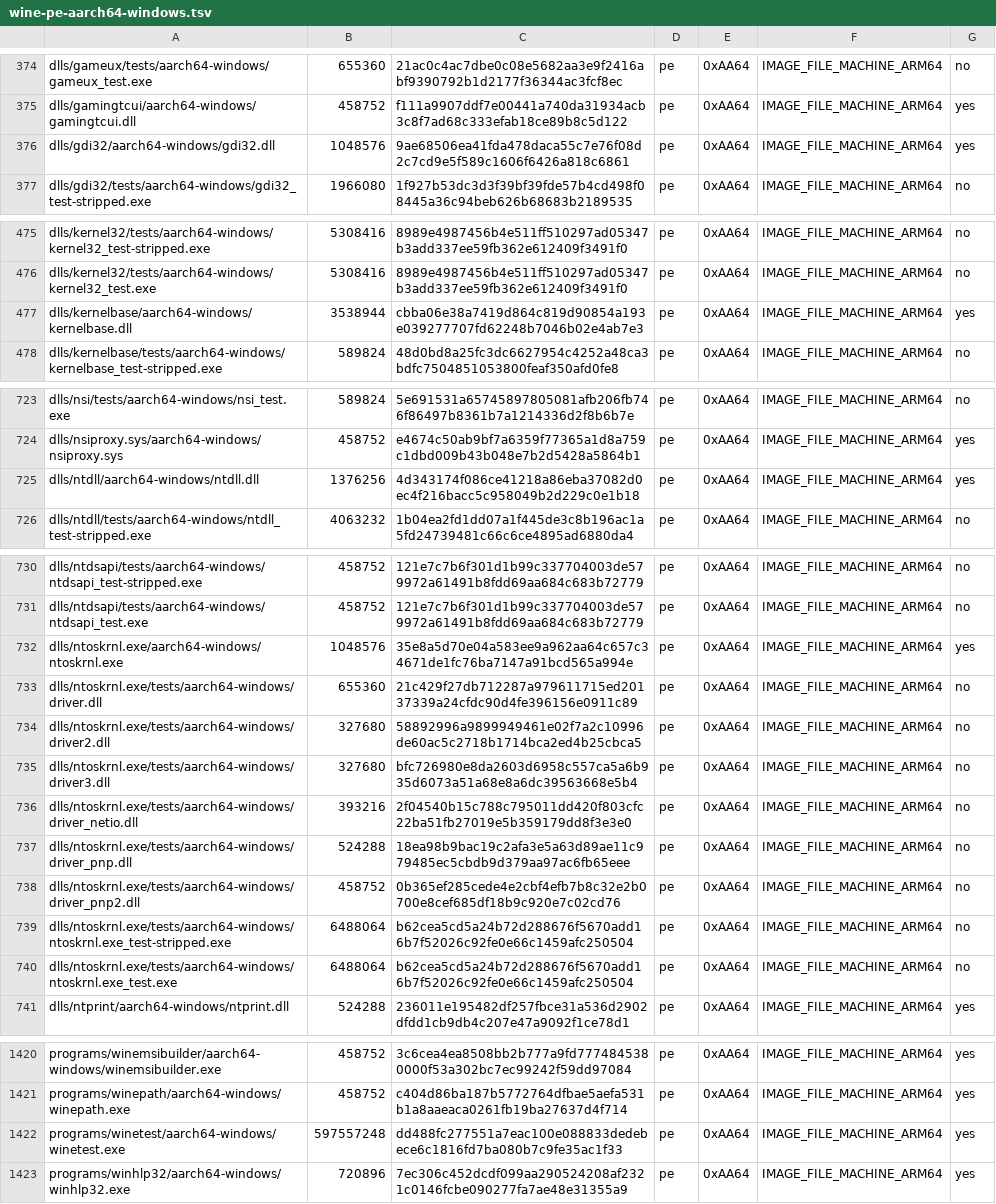
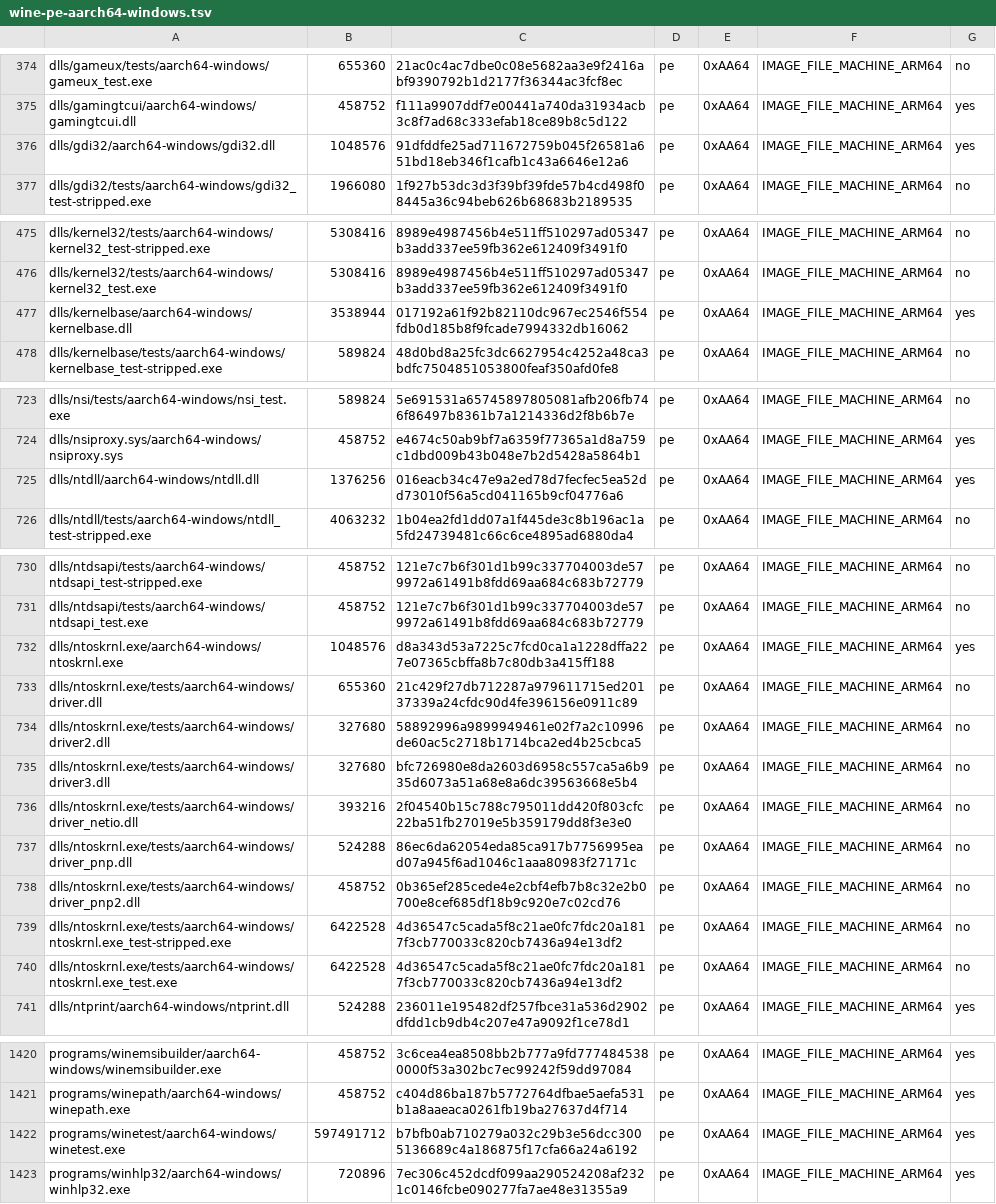
Before and after one commit to playportdev/playport, a TSV file: build/generated/wine-pe-aarch64-windows.tsv, drawn as a sheet; only a part is shown, gaps mark what is left out; the diff covers the shown part only.

```diff
--- a/build/generated/wine-pe-aarch64-windows.tsv
+++ b/build/generated/wine-pe-aarch64-windows.tsv
@@ -375,3 +375,3 @@ dlls/gameux/tests/aarch64-windows/gameux_test.exe	655360	21ac0c4ac7dbe0c08e5682a
 dlls/gamingtcui/aarch64-windows/gamingtcui.dll	458752	f111a9907ddf7e00441a740da31934acb3c8f7ad68c333efab18ce89b8c5d122	pe	0xAA64	IMAGE_FILE_MACHINE_ARM64	yes
-dlls/gdi32/aarch64-windows/gdi32.dll	1048576	9ae68506ea41fda478daca55c7e76f08d2c7cd9e5f589c1606f6426a818c6861	pe	0xAA64	IMAGE_FILE_MACHINE_ARM64	yes
+dlls/gdi32/aarch64-windows/gdi32.dll	1048576	91dfddfe25ad711672759b045f26581a651bd18eb346f1cafb1c43a6646e12a6	pe	0xAA64	IMAGE_FILE_MACHINE_ARM64	yes
 dlls/gdi32/tests/aarch64-windows/gdi32_test-stripped.exe	1966080	1f927b53dc3d3f39bf39fde57b4cd498f08445a36c94beb626b68683b2189535	pe	0xAA64	IMAGE_FILE_MACHINE_ARM64	no
@@ -476,3 +476,3 @@ dlls/kernel32/tests/aarch64-windows/kernel32_test-stripped.exe	5308416	8989e4987
 dlls/kernel32/tests/aarch64-windows/kernel32_test.exe	5308416	8989e4987456b4e511ff510297ad05347b3add337ee59fb362e612409f3491f0	pe	0xAA64	IMAGE_FILE_MACHINE_ARM64	no
-dlls/kernelbase/aarch64-windows/kernelbase.dll	3538944	cbba06e38a7419d864c819d90854a193e039277707fd62248b7046b02e4ab7e3	pe	0xAA64	IMAGE_FILE_MACHINE_ARM64	yes
+dlls/kernelbase/aarch64-windows/kernelbase.dll	3538944	017192a61f92b82110dc967ec2546f554fdb0d185b8f9fcade7994332db16062	pe	0xAA64	IMAGE_FILE_MACHINE_ARM64	yes
 dlls/kernelbase/tests/aarch64-windows/kernelbase_test-stripped.exe	589824	48d0bd8a25fc3dc6627954c4252a48ca3bdfc7504851053800feaf350afd0fe8	pe	0xAA64	IMAGE_FILE_MACHINE_ARM64	no
@@ -724,3 +724,3 @@ dlls/nsi/tests/aarch64-windows/nsi_test.exe	589824	5e691531a65745897805081afb206
 dlls/nsiproxy.sys/aarch64-windows/nsiproxy.sys	458752	e4674c50ab9bf7a6359f77365a1d8a759c1dbd009b43b048e7b2d5428a5864b1	pe	0xAA64	IMAGE_FILE_MACHINE_ARM64	yes
-dlls/ntdll/aarch64-windows/ntdll.dll	1376256	4d343174f086ce41218a86eba37082d0ec4f216bacc5c958049b2d229c0e1b18	pe	0xAA64	IMAGE_FILE_MACHINE_ARM64	yes
+dlls/ntdll/aarch64-windows/ntdll.dll	1376256	016eacb34c47e9a2ed78d7fecfec5ea52dd73010f56a5cd041165b9cf04776a6	pe	0xAA64	IMAGE_FILE_MACHINE_ARM64	yes
 dlls/ntdll/tests/aarch64-windows/ntdll_test-stripped.exe	4063232	1b04ea2fd1dd07a1f445de3c8b196ac1a5fd24739481c66c6ce4895ad6880da4	pe	0xAA64	IMAGE_FILE_MACHINE_ARM64	no
@@ -731,3 +731,3 @@ dlls/ntdsapi/tests/aarch64-windows/ntdsapi_test-stripped.exe	458752	121e7c7b6f30
 dlls/ntdsapi/tests/aarch64-windows/ntdsapi_test.exe	458752	121e7c7b6f301d1b99c337704003de579972a61491b8fdd69aa684c683b72779	pe	0xAA64	IMAGE_FILE_MACHINE_ARM64	no
-dlls/ntoskrnl.exe/aarch64-windows/ntoskrnl.exe	1048576	35e8a5d70e04a583ee9a962aa64c657c34671de1fc76ba7147a91bcd565a994e	pe	0xAA64	IMAGE_FILE_MACHINE_ARM64	yes
+dlls/ntoskrnl.exe/aarch64-windows/ntoskrnl.exe	1048576	d8a343d53a7225c7fcd0ca1a1228dffa227e07365cbffa8b7c80db3a415ff188	pe	0xAA64	IMAGE_FILE_MACHINE_ARM64	yes
 dlls/ntoskrnl.exe/tests/aarch64-windows/driver.dll	655360	21c429f27db712287a979611715ed20137339a24cfdc90d4fe396156e0911c89	pe	0xAA64	IMAGE_FILE_MACHINE_ARM64	no
@@ -736,6 +736,6 @@ dlls/ntoskrnl.exe/tests/aarch64-windows/driver3.dll	327680	bfc726980e8da2603d695
 dlls/ntoskrnl.exe/tests/aarch64-windows/driver_netio.dll	393216	2f04540b15c788c795011dd420f803cfc22ba51fb27019e5b359179dd8f3e3e0	pe	0xAA64	IMAGE_FILE_MACHINE_ARM64	no
-dlls/ntoskrnl.exe/tests/aarch64-windows/driver_pnp.dll	524288	18ea98b9bac19c2afa3e5a63d89ae11c979485ec5cbdb9d379aa97ac6fb65eee	pe	0xAA64	IMAGE_FILE_MACHINE_ARM64	no
+dlls/ntoskrnl.exe/tests/aarch64-windows/driver_pnp.dll	524288	86ec6da62054eda85ca917b7756995ead07a945f6ad1046c1aaa80983f27171c	pe	0xAA64	IMAGE_FILE_MACHINE_ARM64	no
 dlls/ntoskrnl.exe/tests/aarch64-windows/driver_pnp2.dll	458752	0b365ef285cede4e2cbf4efb7b8c32e2b0700e8cef685df18b9c920e7c02cd76	pe	0xAA64	IMAGE_FILE_MACHINE_ARM64	no
-dlls/ntoskrnl.exe/tests/aarch64-windows/ntoskrnl.exe_test-stripped.exe	6488064	b62cea5cd5a24b72d288676f5670add16b7f52026c92fe0e66c1459afc250504	pe	0xAA64	IMAGE_FILE_MACHINE_ARM64	no
-dlls/ntoskrnl.exe/tests/aarch64-windows/ntoskrnl.exe_test.exe	6488064	b62cea5cd5a24b72d288676f5670add16b7f52026c92fe0e66c1459afc250504	pe	0xAA64	IMAGE_FILE_MACHINE_ARM64	no
+dlls/ntoskrnl.exe/tests/aarch64-windows/ntoskrnl.exe_test-stripped.exe	6422528	4d36547c5cada5f8c21ae0fc7fdc20a1817f3cb770033c820cb7436a94e13df2	pe	0xAA64	IMAGE_FILE_MACHINE_ARM64	no
+dlls/ntoskrnl.exe/tests/aarch64-windows/ntoskrnl.exe_test.exe	6422528	4d36547c5cada5f8c21ae0fc7fdc20a1817f3cb770033c820cb7436a94e13df2	pe	0xAA64	IMAGE_FILE_MACHINE_ARM64	no
 dlls/ntprint/aarch64-windows/ntprint.dll	524288	236011e195482df257fbce31a536d2902dfdd1cb9db4c207e47a9092f1ce78d1	pe	0xAA64	IMAGE_FILE_MACHINE_ARM64	yes
@@ -1421,3 +1421,3 @@ programs/winemsibuilder/aarch64-windows/winemsibuilder.exe	458752	3c6cea4ea8508b
 programs/winepath/aarch64-windows/winepath.exe	458752	c404d86ba187b5772764dfbae5aefa531b1a8aaeaca0261fb19ba27637d4f714	pe	0xAA64	IMAGE_FILE_MACHINE_ARM64	yes
-programs/winetest/aarch64-windows/winetest.exe	597557248	dd488fc277551a7eac100e088833dedebece6c1816fd7ba080b7c9fe35ac1f33	pe	0xAA64	IMAGE_FILE_MACHINE_ARM64	yes
+programs/winetest/aarch64-windows/winetest.exe	597491712	b7bfb0ab710279a032c29b3e56dcc3005136689c4a186875f17cfa66a24a6192	pe	0xAA64	IMAGE_FILE_MACHINE_ARM64	yes
 programs/winhlp32/aarch64-windows/winhlp32.exe	720896	7ec306c452dcdf099aa290524208af2321c0146fcbe090277fa7ae48e31355a9	pe	0xAA64	IMAGE_FILE_MACHINE_ARM64	yes
```
Also changed, not shown: 1 edited cell elsewhere in this file, app/artifacts.tsv, build/generated/wine-pe-arm64ec-windows.tsv, 13 other files.
